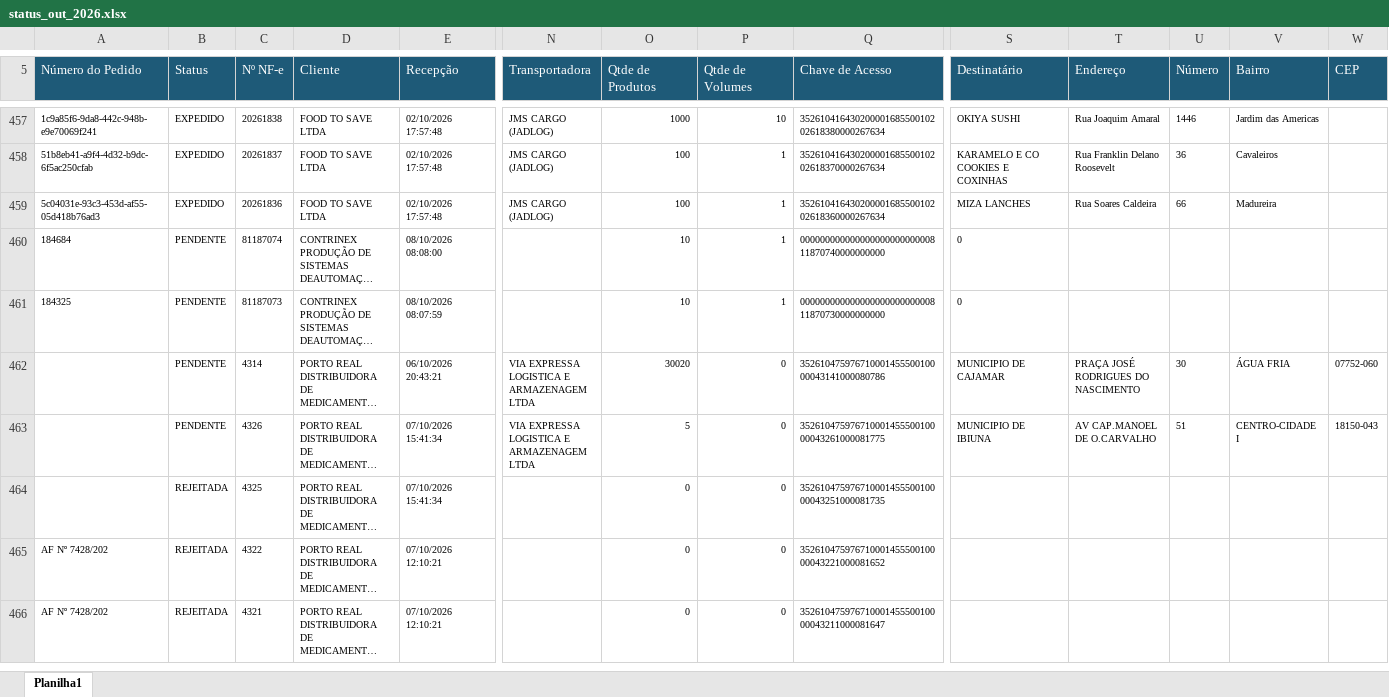
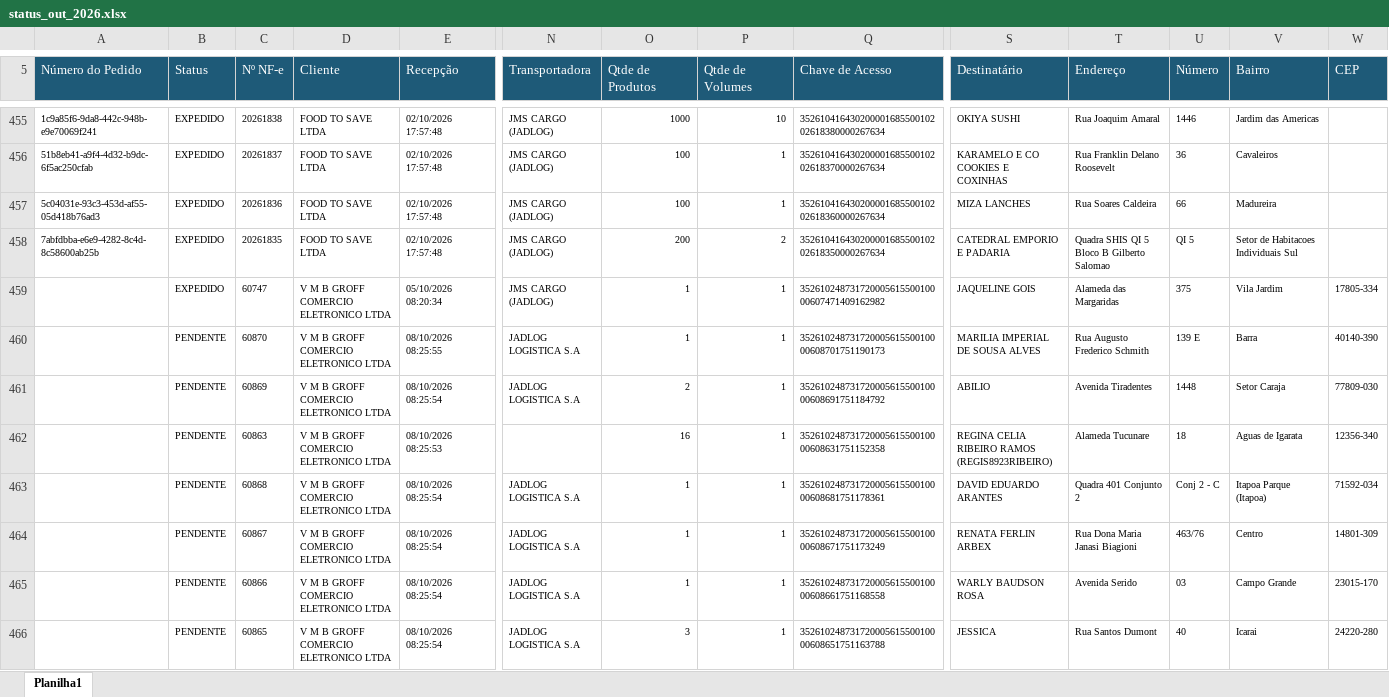
Before and after one commit to phdev2024/dashboard_operacao, an Excel workbook: data/status_saida/operacional/status_out_2026.xlsx, sheet Planilha1, drawn as a sheet; only a part is shown, gaps mark what is left out; the shorter side is filled out with more unchanged rows; long unchanged cells end in …; values as stored, in another font and other column widths than the file's, no borders; rows hold the shown columns only; the diff covers the shown part only; the diff names each change by its address in the sheet, - before the commit and + after, or states it on an @@ line.

Commit message:
auto: atualiza base operacional via atalho

```diff
--- a/data/status_saida/operacional/status_out_2026.xlsx (sheet Planilha1)
+++ b/data/status_saida/operacional/status_out_2026.xlsx (sheet Planilha1)
@@ row 460 moved to row 482: 184684 @@
@@ row 435 moved to row 458: 7abfdbba-e6e9-4282-8c4d-8c58600ab25b @@
@@ row 436 moved to row 459: EXPEDIDO @@
+row 460:  | PENDENTE | 60870 | V M B GROFF COMERCIO ELETRONICO LTDA | 08/10/2026 08:25:55 | JADLOG LOGISTICA S.A | 1 | 1 | 35261024873172000561550010000608701751190173 | MARILIA IMPERIAL DE SOUSA ALVES | Rua Augusto Frederico Schmith | 139 E | Barra | 40140-390
+row 461:  | PENDENTE | 60869 | V M B GROFF COMERCIO ELETRONICO LTDA | 08/10/2026 08:25:54 | JADLOG LOGISTICA S.A | 2 | 1 | 35261024873172000561550010000608691751184792 | ABILIO | Avenida Tiradentes | 1448 | Setor Caraja | 77809-030
+row 462:  | PENDENTE | 60863 | V M B GROFF COMERCIO ELETRONICO LTDA | 08/10/2026 08:25:53 |  | 16 | 1 | 35261024873172000561550010000608631751152358 | REGINA CELIA RIBEIRO RAMOS (REGIS8923RIBEIRO) | Alameda Tucunare | 18 | Aguas de Igarata | 12356-340
+row 463:  | PENDENTE | 60868 | V M B GROFF COMERCIO ELETRONICO LTDA | 08/10/2026 08:25:54 | JADLOG LOGISTICA S.A | 1 | 1 | 35261024873172000561550010000608681751178361 | DAVID EDUARDO ARANTES | Quadra 401 Conjunto 2 | Conj 2 - C | Itapoa Parque (Itapoa) | 71592-034
+row 464:  | PENDENTE | 60867 | V M B GROFF COMERCIO ELETRONICO LTDA | 08/10/2026 08:25:54 | JADLOG LOGISTICA S.A | 1 | 1 | 35261024873172000561550010000608671751173249 | RENATA FERLIN ARBEX | Rua Dona Maria Janasi Biagioni | 463/76 | Centro | 14801-309
+row 465:  | PENDENTE | 60866 | V M B GROFF COMERCIO ELETRONICO LTDA | 08/10/2026 08:25:54 | JADLOG LOGISTICA S.A | 1 | 1 | 35261024873172000561550010000608661751168558 | WARLY BAUDSON ROSA | Avenida Serido | 03 | Campo Grande | 23015-170
+row 466:  | PENDENTE | 60865 | V M B GROFF COMERCIO ELETRONICO LTDA | 08/10/2026 08:25:54 | JADLOG LOGISTICA S.A | 3 | 1 | 35261024873172000561550010000608651751163788 | JESSICA | Rua Santos Dumont | 40 | Icarai | 24220-280
```
Also changed, not shown: 19 added rows and 9 moved rows elsewhere in this sheet.
